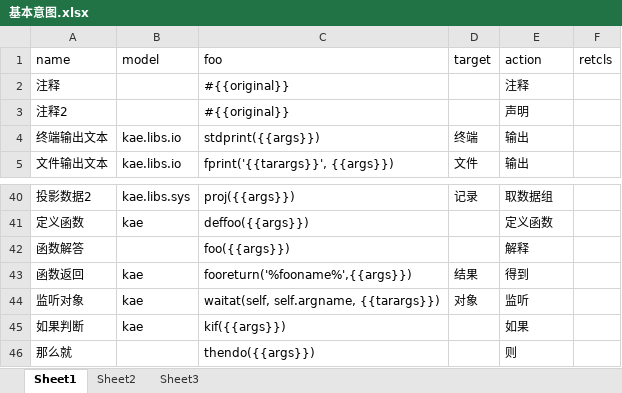
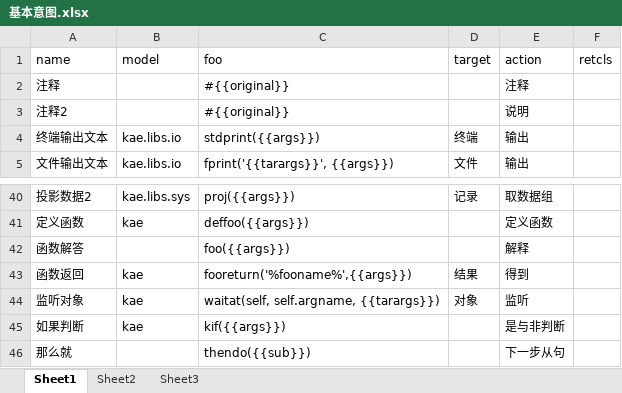
Before and after one commit to hotlinv/kaelang, an Excel workbook: 训练语料/基本意图.xlsx, sheet Sheet1, drawn as a sheet; only a part is shown, gaps mark what is left out; values as stored, in another font and other column widths than the file's, no borders; the diff names each change by its address in the sheet, - before the commit and + after, or states it on an @@ line.

```diff
--- a/训练语料/基本意图.xlsx (sheet Sheet1)
+++ b/训练语料/基本意图.xlsx (sheet Sheet1)
-E3 (action): 声明
+E3 (action): 说明
-E45 (action): 如果
+E45 (action): 是与非判断
-C46 (foo): thendo({{args}})
+C46 (foo): thendo({{sub}})
-E46 (action): 则
+E46 (action): 下一步从句
```
Also changed, not shown: 7 other files.
